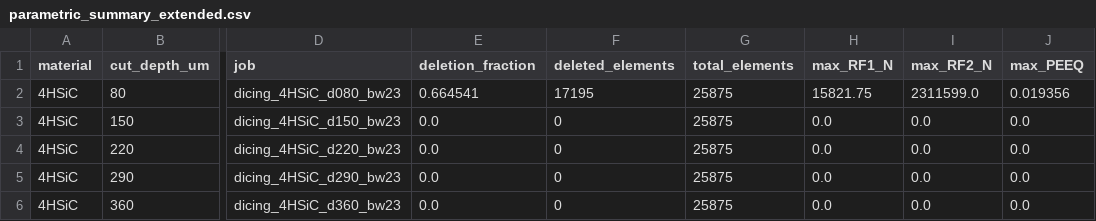
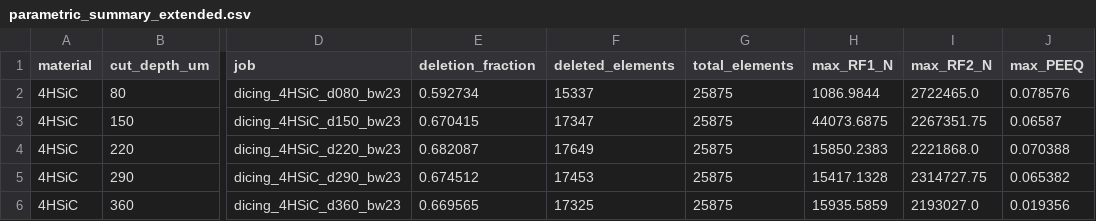
Before and after one commit to keisuke58/wafer-proc-sim, a CSV file: results/parametric_summary_extended.csv, drawn as a sheet; only a part is shown, gaps mark what is left out; the diff names each change by its address in the sheet, - before the commit and + after, or states it on an @@ line.

Commit message:
fix: FPE修正 + d360結果抽出 + 再投入スクリプト更新
- d080/150/220/290 INP: Damage Evolution に max degradation=0.99 追加、
  Bulk Viscosity 0.06→0.12（FPE/NaN 防止）
- extract_extended.py: ODB名 _run.odb / .odb 両方に対応
- submit_jobs.sh: ODB存在チェック→STA完了判定に変更（d360をスキップ）
- parametric_summary_extended.csv: 5ジョブ分の暫定結果を更新

```diff
--- a/results/parametric_summary_extended.csv
+++ b/results/parametric_summary_extended.csv
-E2 (deletion_fraction): 0.664541
+E2 (deletion_fraction): 0.592734
-F2 (deleted_elements): 17195
+F2 (deleted_elements): 15337
-H2 (max_RF1_N): 15821.75
+H2 (max_RF1_N): 1086.9844
-I2 (max_RF2_N): 2311599.0
+I2 (max_RF2_N): 2722465.0
-J2 (max_PEEQ): 0.019356
+J2 (max_PEEQ): 0.078576
-E3 (deletion_fraction): 0.0
+E3 (deletion_fraction): 0.670415
-F3 (deleted_elements): 0
+F3 (deleted_elements): 17347
-H3 (max_RF1_N): 0.0
+H3 (max_RF1_N): 44073.6875
-I3 (max_RF2_N): 0.0
+I3 (max_RF2_N): 2267351.75
-J3 (max_PEEQ): 0.0
+J3 (max_PEEQ): 0.06587
-E4 (deletion_fraction): 0.0
+E4 (deletion_fraction): 0.682087
-F4 (deleted_elements): 0
+F4 (deleted_elements): 17649
-H4 (max_RF1_N): 0.0
+H4 (max_RF1_N): 15850.2383
-I4 (max_RF2_N): 0.0
+I4 (max_RF2_N): 2221868.0
-J4 (max_PEEQ): 0.0
+J4 (max_PEEQ): 0.070388
-E5 (deletion_fraction): 0.0
+E5 (deletion_fraction): 0.674512
-F5 (deleted_elements): 0
+F5 (deleted_elements): 17453
-H5 (max_RF1_N): 0.0
+H5 (max_RF1_N): 15417.1328
-I5 (max_RF2_N): 0.0
+I5 (max_RF2_N): 2314727.75
-J5 (max_PEEQ): 0.0
+J5 (max_PEEQ): 0.065382
-E6 (deletion_fraction): 0.0
+E6 (deletion_fraction): 0.669565
-F6 (deleted_elements): 0
+F6 (deleted_elements): 17325
-H6 (max_RF1_N): 0.0
+H6 (max_RF1_N): 15935.5859
-I6 (max_RF2_N): 0.0
+I6 (max_RF2_N): 2193027.0
-J6 (max_PEEQ): 0.0
+J6 (max_PEEQ): 0.019356
```
Also changed, not shown: 6 other files.
